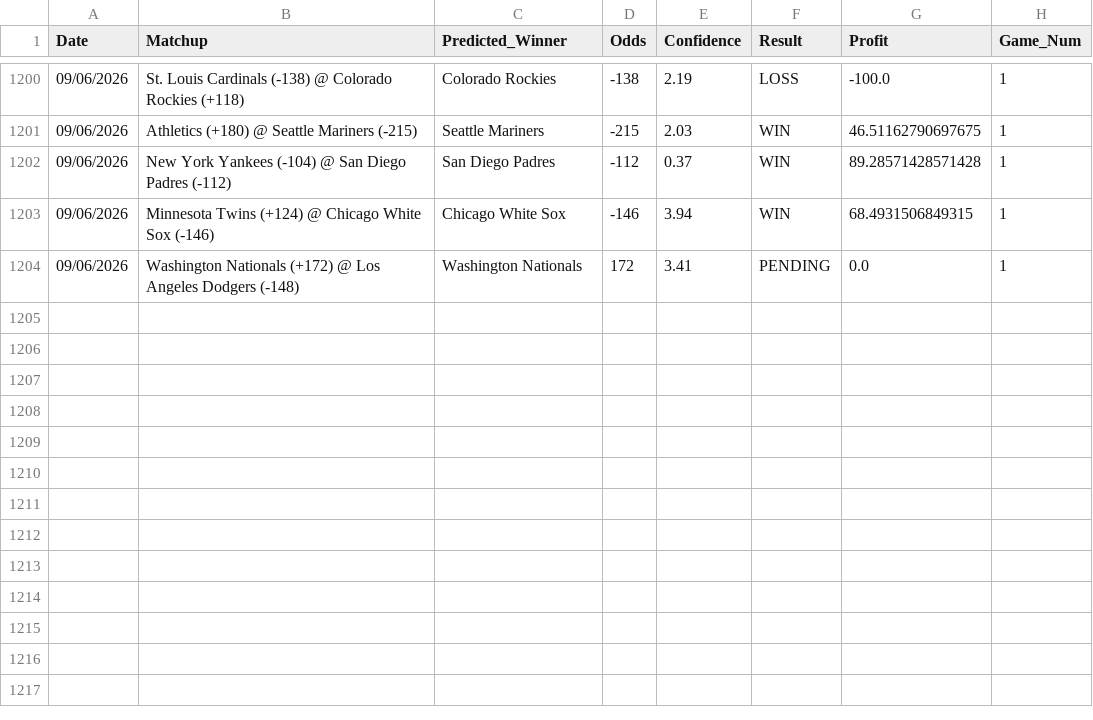
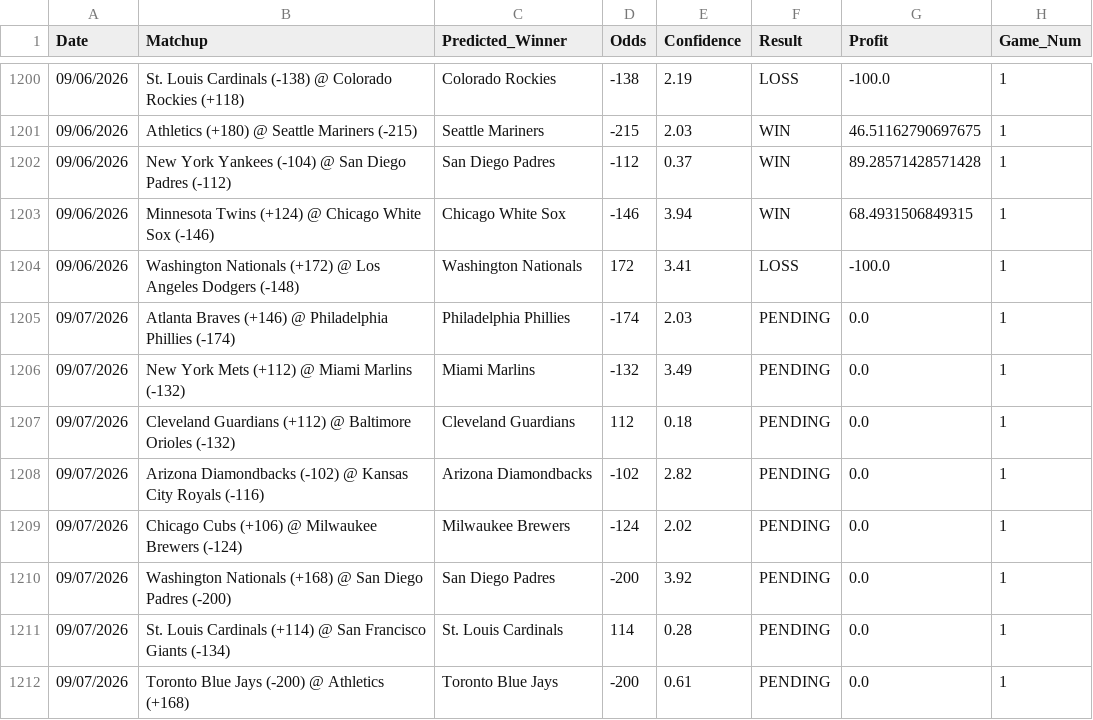
Before and after one commit to HHRUS90/mlb-edge-analyzer, a CSV file: prediction_history.csv, drawn as a sheet; only a part is shown, gaps mark what is left out.

```diff
--- a/prediction_history.csv
+++ b/prediction_history.csv
@@ -1203,2 +1203,10 @@ Date,Matchup,Predicted_Winner,Odds,Confidence,Result,Profit,Game_Num
 09/06/2026,Minnesota Twins (+124) @ Chicago White Sox (-146),Chicago White Sox,-146,3.94,WIN,68.4931506849315,1
-09/06/2026,Washington Nationals (+172) @ Los Angeles Dodgers (-148),Washington Nationals,172,3.41,PENDING,0.0,1
+09/06/2026,Washington Nationals (+172) @ Los Angeles Dodgers (-148),Washington Nationals,172,3.41,LOSS,-100.0,1
+09/07/2026,Atlanta Braves (+146) @ Philadelphia Phillies (-174),Philadelphia Phillies,-174,2.03,PENDING,0.0,1
+09/07/2026,New York Mets (+112) @ Miami Marlins (-132),Miami Marlins,-132,3.49,PENDING,0.0,1
+09/07/2026,Cleveland Guardians (+112) @ Baltimore Orioles (-132),Cleveland Guardians,112,0.18,PENDING,0.0,1
+09/07/2026,Arizona Diamondbacks (-102) @ Kansas City Royals (-116),Arizona Diamondbacks,-102,2.82,PENDING,0.0,1
+09/07/2026,Chicago Cubs (+106) @ Milwaukee Brewers (-124),Milwaukee Brewers,-124,2.02,PENDING,0.0,1
+09/07/2026,Washington Nationals (+168) @ San Diego Padres (-200),San Diego Padres,-200,3.92,PENDING,0.0,1
+09/07/2026,St. Louis Cardinals (+114) @ San Francisco Giants (-134),St. Louis Cardinals,114,0.28,PENDING,0.0,1
+09/07/2026,Toronto Blue Jays (-200) @ Athletics (+168),Toronto Blue Jays,-200,0.61,PENDING,0.0,1
```
Also changed, not shown: 3 other files.
